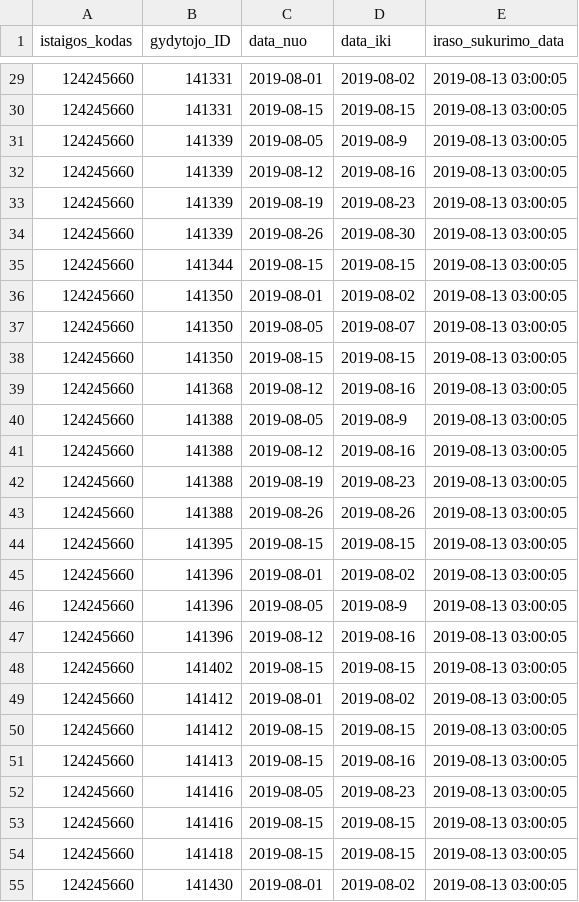
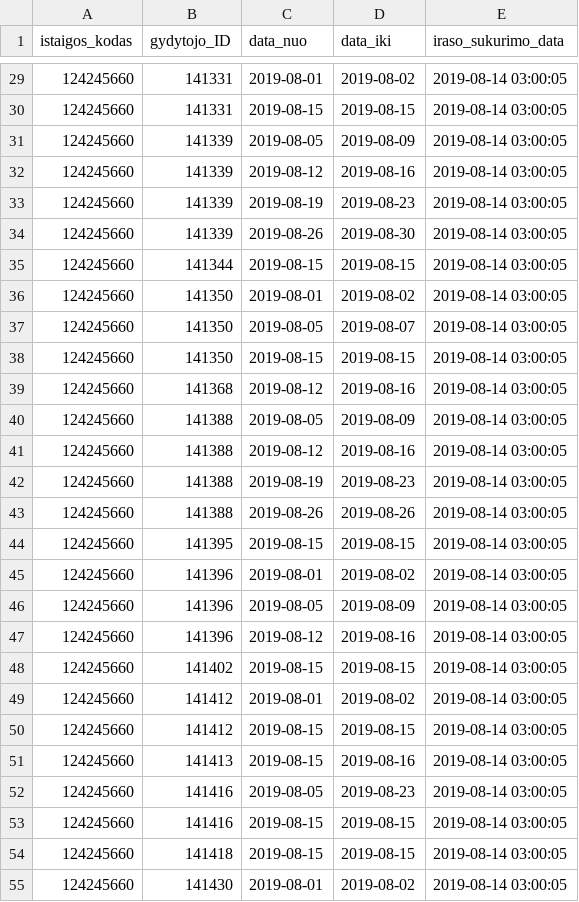
Before and after one commit to vilnius/seskines-poliklinika, a CSV file: 124245660_doctors_excluded.csv, drawn as a sheet; only a part is shown, gaps mark what is left out; the diff covers the shown part only.

```diff
--- a/124245660_doctors_excluded.csv
+++ b/124245660_doctors_excluded.csv
@@ -29,27 +29,27 @@ istaigos_kodas;gydytojo_ID;data_nuo;data_iki;iraso_sukurimo_data
-124245660;141331;2019-08-01;2019-08-02;2019-08-13 03:00:05
-124245660;141331;2019-08-15;2019-08-15;2019-08-13 03:00:05
-124245660;141339;2019-08-05;2019-08-9;2019-08-13 03:00:05
-124245660;141339;2019-08-12;2019-08-16;2019-08-13 03:00:05
-124245660;141339;2019-08-19;2019-08-23;2019-08-13 03:00:05
-124245660;141339;2019-08-26;2019-08-30;2019-08-13 03:00:05
-124245660;141344;2019-08-15;2019-08-15;2019-08-13 03:00:05
-124245660;141350;2019-08-01;2019-08-02;2019-08-13 03:00:05
-124245660;141350;2019-08-05;2019-08-07;2019-08-13 03:00:05
-124245660;141350;2019-08-15;2019-08-15;2019-08-13 03:00:05
-124245660;141368;2019-08-12;2019-08-16;2019-08-13 03:00:05
-124245660;141388;2019-08-05;2019-08-9;2019-08-13 03:00:05
-124245660;141388;2019-08-12;2019-08-16;2019-08-13 03:00:05
-124245660;141388;2019-08-19;2019-08-23;2019-08-13 03:00:05
-124245660;141388;2019-08-26;2019-08-26;2019-08-13 03:00:05
-124245660;141395;2019-08-15;2019-08-15;2019-08-13 03:00:05
-124245660;141396;2019-08-01;2019-08-02;2019-08-13 03:00:05
-124245660;141396;2019-08-05;2019-08-9;2019-08-13 03:00:05
-124245660;141396;2019-08-12;2019-08-16;2019-08-13 03:00:05
-124245660;141402;2019-08-15;2019-08-15;2019-08-13 03:00:05
-124245660;141412;2019-08-01;2019-08-02;2019-08-13 03:00:05
-124245660;141412;2019-08-15;2019-08-15;2019-08-13 03:00:05
-124245660;141413;2019-08-15;2019-08-16;2019-08-13 03:00:05
-124245660;141416;2019-08-05;2019-08-23;2019-08-13 03:00:05
-124245660;141416;2019-08-15;2019-08-15;2019-08-13 03:00:05
-124245660;141418;2019-08-15;2019-08-15;2019-08-13 03:00:05
-124245660;141430;2019-08-01;2019-08-02;2019-08-13 03:00:05
+124245660;141331;2019-08-01;2019-08-02;2019-08-14 03:00:05
+124245660;141331;2019-08-15;2019-08-15;2019-08-14 03:00:05
+124245660;141339;2019-08-05;2019-08-09;2019-08-14 03:00:05
+124245660;141339;2019-08-12;2019-08-16;2019-08-14 03:00:05
+124245660;141339;2019-08-19;2019-08-23;2019-08-14 03:00:05
+124245660;141339;2019-08-26;2019-08-30;2019-08-14 03:00:05
+124245660;141344;2019-08-15;2019-08-15;2019-08-14 03:00:05
+124245660;141350;2019-08-01;2019-08-02;2019-08-14 03:00:05
+124245660;141350;2019-08-05;2019-08-07;2019-08-14 03:00:05
+124245660;141350;2019-08-15;2019-08-15;2019-08-14 03:00:05
+124245660;141368;2019-08-12;2019-08-16;2019-08-14 03:00:05
+124245660;141388;2019-08-05;2019-08-09;2019-08-14 03:00:05
+124245660;141388;2019-08-12;2019-08-16;2019-08-14 03:00:05
+124245660;141388;2019-08-19;2019-08-23;2019-08-14 03:00:05
+124245660;141388;2019-08-26;2019-08-26;2019-08-14 03:00:05
+124245660;141395;2019-08-15;2019-08-15;2019-08-14 03:00:05
+124245660;141396;2019-08-01;2019-08-02;2019-08-14 03:00:05
+124245660;141396;2019-08-05;2019-08-09;2019-08-14 03:00:05
+124245660;141396;2019-08-12;2019-08-16;2019-08-14 03:00:05
+124245660;141402;2019-08-15;2019-08-15;2019-08-14 03:00:05
+124245660;141412;2019-08-01;2019-08-02;2019-08-14 03:00:05
+124245660;141412;2019-08-15;2019-08-15;2019-08-14 03:00:05
+124245660;141413;2019-08-15;2019-08-16;2019-08-14 03:00:05
+124245660;141416;2019-08-05;2019-08-23;2019-08-14 03:00:05
+124245660;141416;2019-08-15;2019-08-15;2019-08-14 03:00:05
+124245660;141418;2019-08-15;2019-08-15;2019-08-14 03:00:05
+124245660;141430;2019-08-01;2019-08-02;2019-08-14 03:00:05
```
Also changed, not shown: 84 edited cells elsewhere in this file, 124245660_family_doctors_list.csv, 1 other file.
